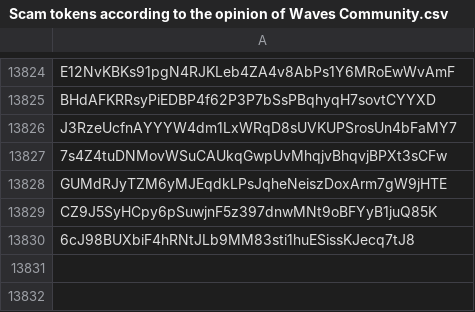
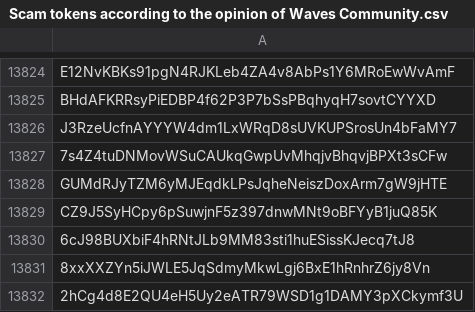
Before and after one commit to wavesplatform/waves-community, a CSV file: Scam tokens according to the opinion of Waves Community.csv, drawn as a sheet; only a part is shown, gaps mark what is left out.

Commit message:
Updates

```diff
--- a/Scam tokens according to the opinion of Waves Community.csv
+++ b/Scam tokens according to the opinion of Waves Community.csv
@@ -13830 +13830,3 @@ CZ9J5SyHCpy6pSuwjnF5z397dnwMNt9oBFYyB1juQ85K
 6cJ98BUXbiF4hRNtJLb9MM83sti1huESissKJecq7tJ8
+8xxXXZYn5iJWLE5JqSdmyMkwLgj6BxE1hRnhrZ6jy8Vn
+2hCg4d8E2QU4eH5Uy2eATR79WSD1g1DAMY3pXCkymf3U
```
